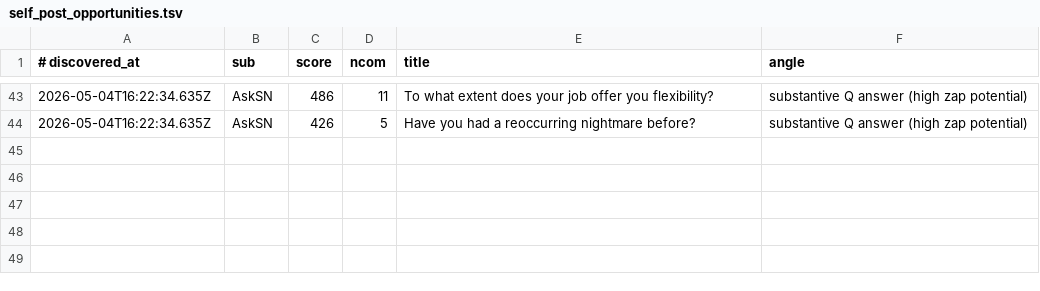
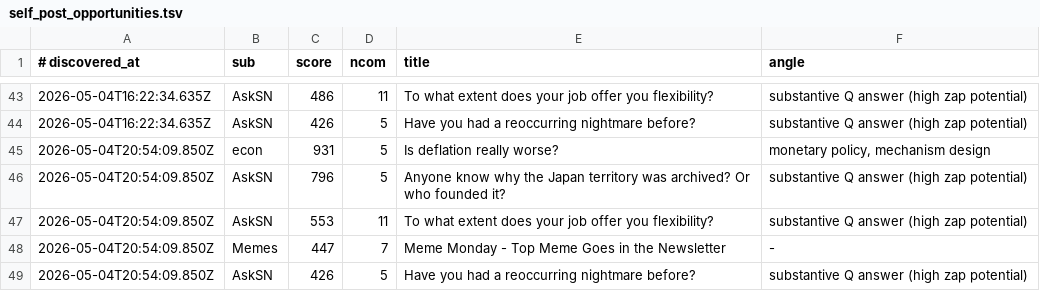
Before and after one commit to szamaniai/sn-monetization-runtime, a TSV file: data/sn_targets_accumulated/self_post_opportunities.tsv, drawn as a sheet; only a part is shown, gaps mark what is left out.

```diff
--- a/data/sn_targets_accumulated/self_post_opportunities.tsv
+++ b/data/sn_targets_accumulated/self_post_opportunities.tsv
@@ -44 +44,6 @@
 2026-05-04T16:22:34.635Z	AskSN	426	5	Have you  had a reoccurring nightmare before?	substantive Q answer (high zap potential)
+2026-05-04T20:54:09.850Z	econ	931	5	Is deflation really worse?	monetary policy, mechanism design
+2026-05-04T20:54:09.850Z	AskSN	796	5	Anyone know why the Japan territory was archived? Or who founded it?	substantive Q answer (high zap potential)
+2026-05-04T20:54:09.850Z	AskSN	553	11	To what extent does your job offer you flexibility?	substantive Q answer (high zap potential)
+2026-05-04T20:54:09.850Z	Memes	447	7	Meme Monday - Top Meme Goes in the Newsletter	-
+2026-05-04T20:54:09.850Z	AskSN	426	5	Have you  had a reoccurring nightmare before?	substantive Q answer (high zap potential)
```
Also changed, not shown: data/sn_targets_accumulated/all_signals.tsv, 2 other files.
